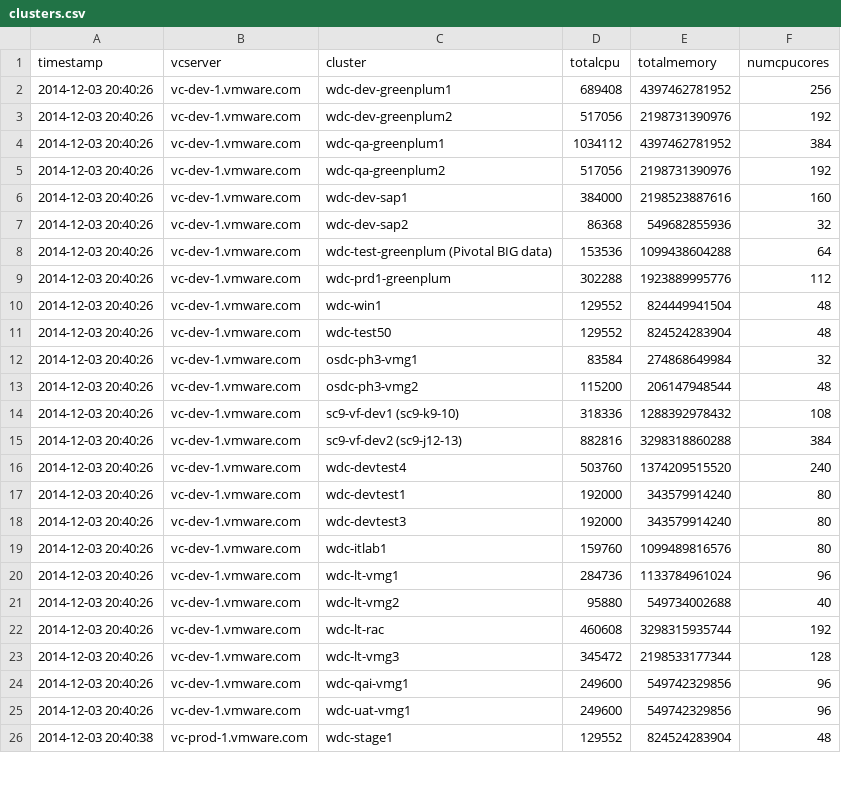
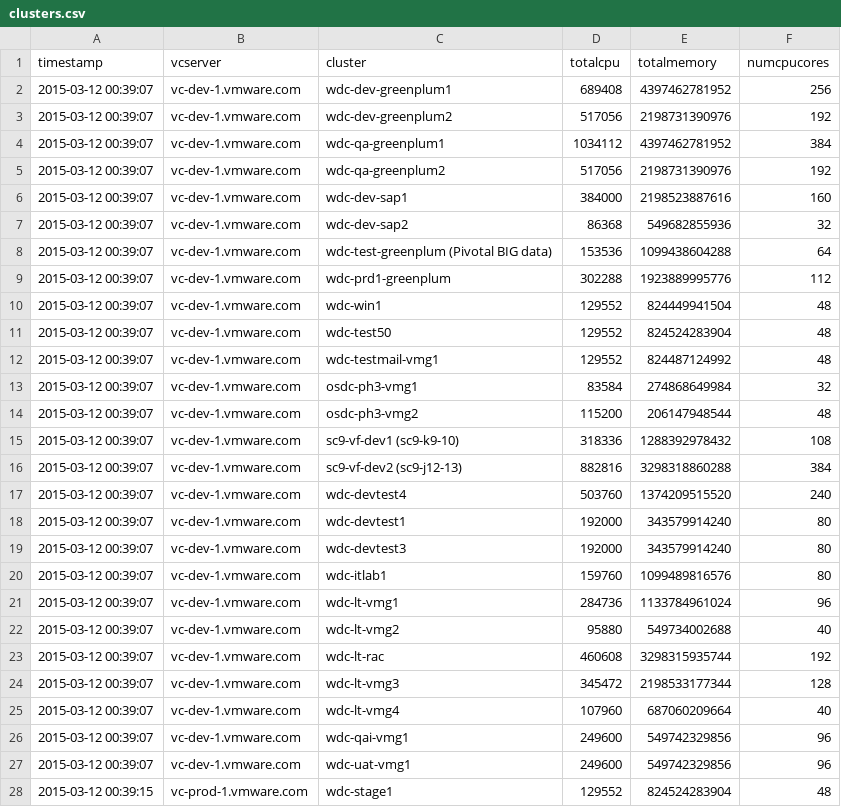
Before and after one commit to vijayajyothi/planning, a CSV file: csv_data/powercli/esx/clusters.csv, drawn as a sheet; only a part is shown; the diff covers the shown part only.

```diff
--- a/csv_data/powercli/esx/clusters.csv
+++ b/csv_data/powercli/esx/clusters.csv
@@ -1,26 +1,28 @@
 "timestamp","vcserver","cluster","totalcpu","totalmemory","numcpucores"
-"2014-12-03 20:40:26","vc-dev-1.vmware.com","wdc-dev-greenplum1","689408","4397462781952","256"
-"2014-12-03 20:40:26","vc-dev-1.vmware.com","wdc-dev-greenplum2","517056","2198731390976","192"
-"2014-12-03 20:40:26","vc-dev-1.vmware.com","wdc-qa-greenplum1","1034112","4397462781952","384"
-"2014-12-03 20:40:26","vc-dev-1.vmware.com","wdc-qa-greenplum2","517056","2198731390976","192"
-"2014-12-03 20:40:26","vc-dev-1.vmware.com","wdc-dev-sap1","384000","2198523887616","160"
-"2014-12-03 20:40:26","vc-dev-1.vmware.com","wdc-dev-sap2","86368","549682855936","32"
-"2014-12-03 20:40:26","vc-dev-1.vmware.com","wdc-test-greenplum (Pivotal BIG data)","153536","1099438604288","64"
-"2014-12-03 20:40:26","vc-dev-1.vmware.com","wdc-prd1-greenplum","302288","1923889995776","112"
-"2014-12-03 20:40:26","vc-dev-1.vmware.com","wdc-win1","129552","824449941504","48"
-"2014-12-03 20:40:26","vc-dev-1.vmware.com","wdc-test50","129552","824524283904","48"
-"2014-12-03 20:40:26","vc-dev-1.vmware.com","osdc-ph3-vmg1","83584","274868649984","32"
-"2014-12-03 20:40:26","vc-dev-1.vmware.com","osdc-ph3-vmg2","115200","206147948544","48"
-"2014-12-03 20:40:26","vc-dev-1.vmware.com","sc9-vf-dev1 (sc9-k9-10)","318336","1288392978432","108"
-"2014-12-03 20:40:26","vc-dev-1.vmware.com","sc9-vf-dev2 (sc9-j12-13)","882816","3298318860288","384"
-"2014-12-03 20:40:26","vc-dev-1.vmware.com","wdc-devtest4","503760","1374209515520","240"
-"2014-12-03 20:40:26","vc-dev-1.vmware.com","wdc-devtest1","192000","343579914240","80"
-"2014-12-03 20:40:26","vc-dev-1.vmware.com","wdc-devtest3","192000","343579914240","80"
-"2014-12-03 20:40:26","vc-dev-1.vmware.com","wdc-itlab1","159760","1099489816576","80"
-"2014-12-03 20:40:26","vc-dev-1.vmware.com","wdc-lt-vmg1","284736","1133784961024","96"
-"2014-12-03 20:40:26","vc-dev-1.vmware.com","wdc-lt-vmg2","95880","549734002688","40"
-"2014-12-03 20:40:26","vc-dev-1.vmware.com","wdc-lt-rac","460608","3298315935744","192"
-"2014-12-03 20:40:26","vc-dev-1.vmware.com","wdc-lt-vmg3","345472","2198533177344","128"
-"2014-12-03 20:40:26","vc-dev-1.vmware.com","wdc-qai-vmg1","249600","549742329856","96"
-"2014-12-03 20:40:26","vc-dev-1.vmware.com","wdc-uat-vmg1","249600","549742329856","96"
-"2014-12-03 20:40:38","vc-prod-1.vmware.com","wdc-stage1","129552","824524283904","48"
+"2015-03-12 00:39:07","vc-dev-1.vmware.com","wdc-dev-greenplum1","689408","4397462781952","256"
+"2015-03-12 00:39:07","vc-dev-1.vmware.com","wdc-dev-greenplum2","517056","2198731390976","192"
+"2015-03-12 00:39:07","vc-dev-1.vmware.com","wdc-qa-greenplum1","1034112","4397462781952","384"
+"2015-03-12 00:39:07","vc-dev-1.vmware.com","wdc-qa-greenplum2","517056","2198731390976","192"
+"2015-03-12 00:39:07","vc-dev-1.vmware.com","wdc-dev-sap1","384000","2198523887616","160"
+"2015-03-12 00:39:07","vc-dev-1.vmware.com","wdc-dev-sap2","86368","549682855936","32"
+"2015-03-12 00:39:07","vc-dev-1.vmware.com","wdc-test-greenplum (Pivotal BIG data)","153536","1099438604288","64"
+"2015-03-12 00:39:07","vc-dev-1.vmware.com","wdc-prd1-greenplum","302288","1923889995776","112"
+"2015-03-12 00:39:07","vc-dev-1.vmware.com","wdc-win1","129552","824449941504","48"
+"2015-03-12 00:39:07","vc-dev-1.vmware.com","wdc-test50","129552","824524283904","48"
+"2015-03-12 00:39:07","vc-dev-1.vmware.com","wdc-testmail-vmg1","129552","824487124992","48"
+"2015-03-12 00:39:07","vc-dev-1.vmware.com","osdc-ph3-vmg1","83584","274868649984","32"
+"2015-03-12 00:39:07","vc-dev-1.vmware.com","osdc-ph3-vmg2","115200","206147948544","48"
+"2015-03-12 00:39:07","vc-dev-1.vmware.com","sc9-vf-dev1 (sc9-k9-10)","318336","1288392978432","108"
+"2015-03-12 00:39:07","vc-dev-1.vmware.com","sc9-vf-dev2 (sc9-j12-13)","882816","3298318860288","384"
+"2015-03-12 00:39:07","vc-dev-1.vmware.com","wdc-devtest4","503760","1374209515520","240"
+"2015-03-12 00:39:07","vc-dev-1.vmware.com","wdc-devtest1","192000","343579914240","80"
+"2015-03-12 00:39:07","vc-dev-1.vmware.com","wdc-devtest3","192000","343579914240","80"
+"2015-03-12 00:39:07","vc-dev-1.vmware.com","wdc-itlab1","159760","1099489816576","80"
+"2015-03-12 00:39:07","vc-dev-1.vmware.com","wdc-lt-vmg1","284736","1133784961024","96"
+"2015-03-12 00:39:07","vc-dev-1.vmware.com","wdc-lt-vmg2","95880","549734002688","40"
+"2015-03-12 00:39:07","vc-dev-1.vmware.com","wdc-lt-rac","460608","3298315935744","192"
+"2015-03-12 00:39:07","vc-dev-1.vmware.com","wdc-lt-vmg3","345472","2198533177344","128"
+"2015-03-12 00:39:07","vc-dev-1.vmware.com","wdc-lt-vmg4","107960","687060209664","40"
+"2015-03-12 00:39:07","vc-dev-1.vmware.com","wdc-qai-vmg1","249600","549742329856","96"
+"2015-03-12 00:39:07","vc-dev-1.vmware.com","wdc-uat-vmg1","249600","549742329856","96"
+"2015-03-12 00:39:15","vc-prod-1.vmware.com","wdc-stage1","129552","824524283904","48"
```
Also changed, not shown: 1 added row, 2 removed rows and 45 edited cells elsewhere in this file, csv_data/powercli/esx/datacenters.csv, csv_data/powercli/esx/hosthbas.csv, 20 other files.
